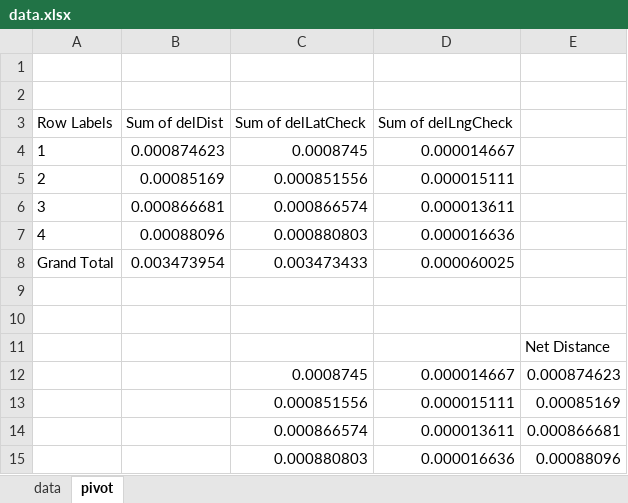
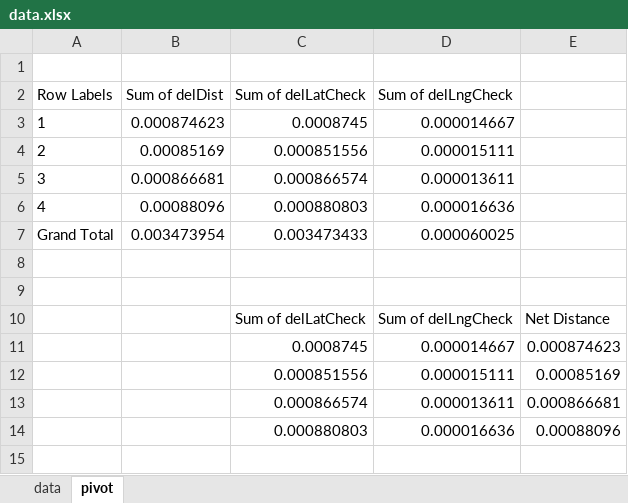
Before and after one commit to 90Nitin/Sowers-Self-Study, an Excel workbook: data.xlsx, sheet pivot, drawn as a sheet; values as stored, in another font and other column widths than the file's, no borders; removed rows and columns are numbered as before the commit, all else as after; the diff names each change by its address in the sheet, - before the commit and + after, or states it on an @@ line.

Commit message:
New Data

```diff
--- a/data.xlsx (sheet pivot)
+++ b/data.xlsx (sheet pivot)
-row 2: (empty)
-row 11:  |  |  |  | Net Distance
+row 10:  |  | Sum of delLatCheck | Sum of delLngCheck | Net Distance
```
Also changed, not shown: data_2015-12-30.xlsx.
